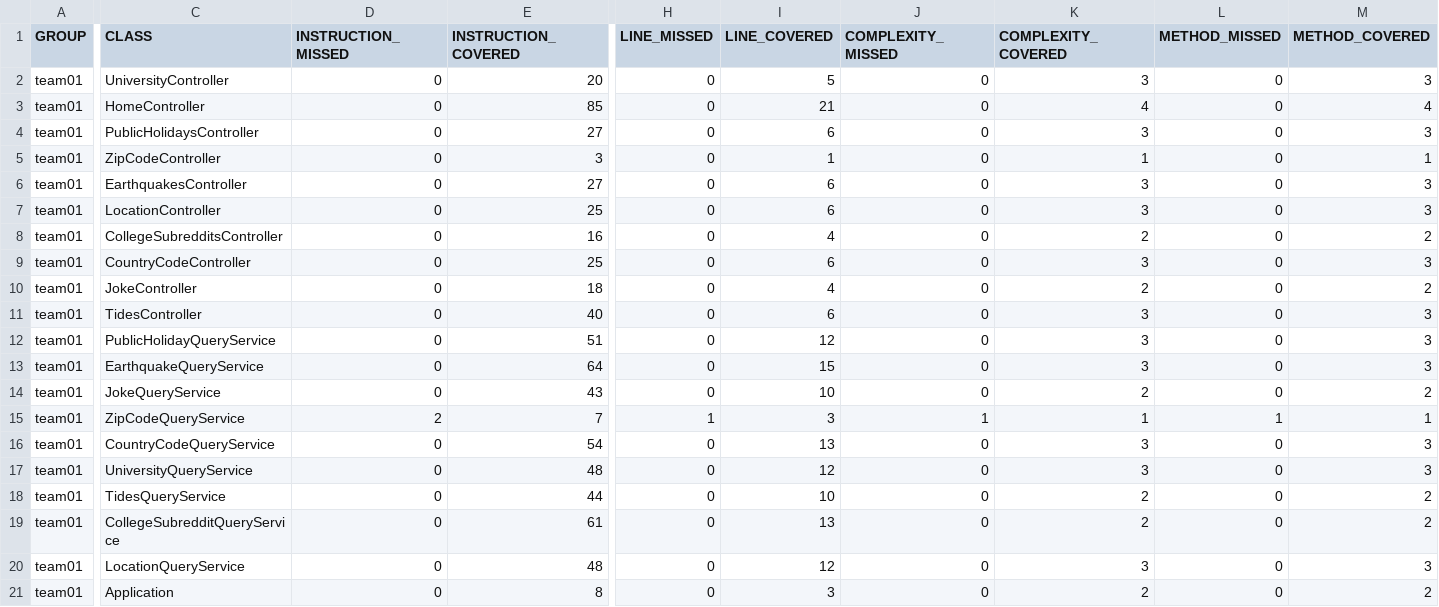
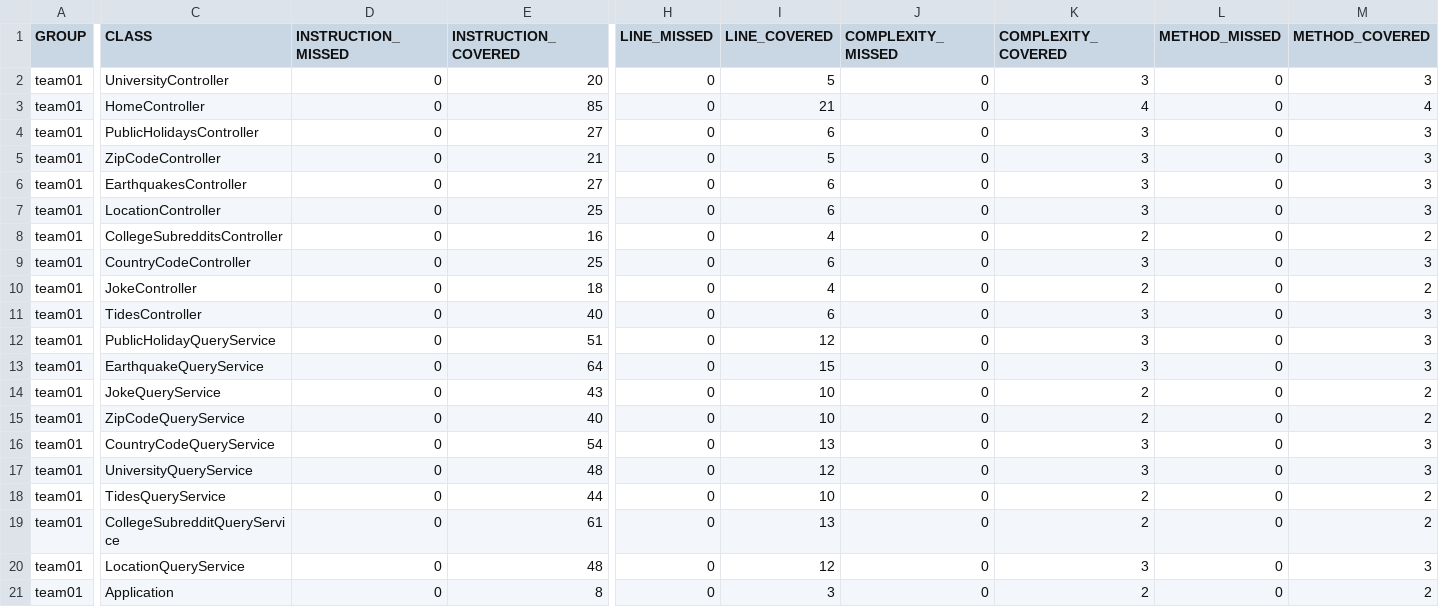
Before and after one commit to ucsb-cs156-s24/team01-s24-5pm-2, a CSV file: jacoco/jacoco.csv, drawn as a sheet; only a part is shown, gaps mark what is left out; the diff names each change by its address in the sheet, - before the commit and + after, or states it on an @@ line.

```diff
--- a/jacoco/jacoco.csv
+++ b/jacoco/jacoco.csv
-E5 (INSTRUCTION_COVERED): 3
+E5 (INSTRUCTION_COVERED): 21
-I5 (LINE_COVERED): 1
+I5 (LINE_COVERED): 5
-K5 (COMPLEXITY_COVERED): 1
+K5 (COMPLEXITY_COVERED): 3
-M5 (METHOD_COVERED): 1
+M5 (METHOD_COVERED): 3
-D15 (INSTRUCTION_MISSED): 2
+D15 (INSTRUCTION_MISSED): 0
-E15 (INSTRUCTION_COVERED): 7
+E15 (INSTRUCTION_COVERED): 40
-H15 (LINE_MISSED): 1
+H15 (LINE_MISSED): 0
-I15 (LINE_COVERED): 3
+I15 (LINE_COVERED): 10
-J15 (COMPLEXITY_MISSED): 1
+J15 (COMPLEXITY_MISSED): 0
-K15 (COMPLEXITY_COVERED): 1
+K15 (COMPLEXITY_COVERED): 2
-L15 (METHOD_MISSED): 1
+L15 (METHOD_MISSED): 0
-M15 (METHOD_COVERED): 1
+M15 (METHOD_COVERED): 2
```
Also changed, not shown: 11 other files.
